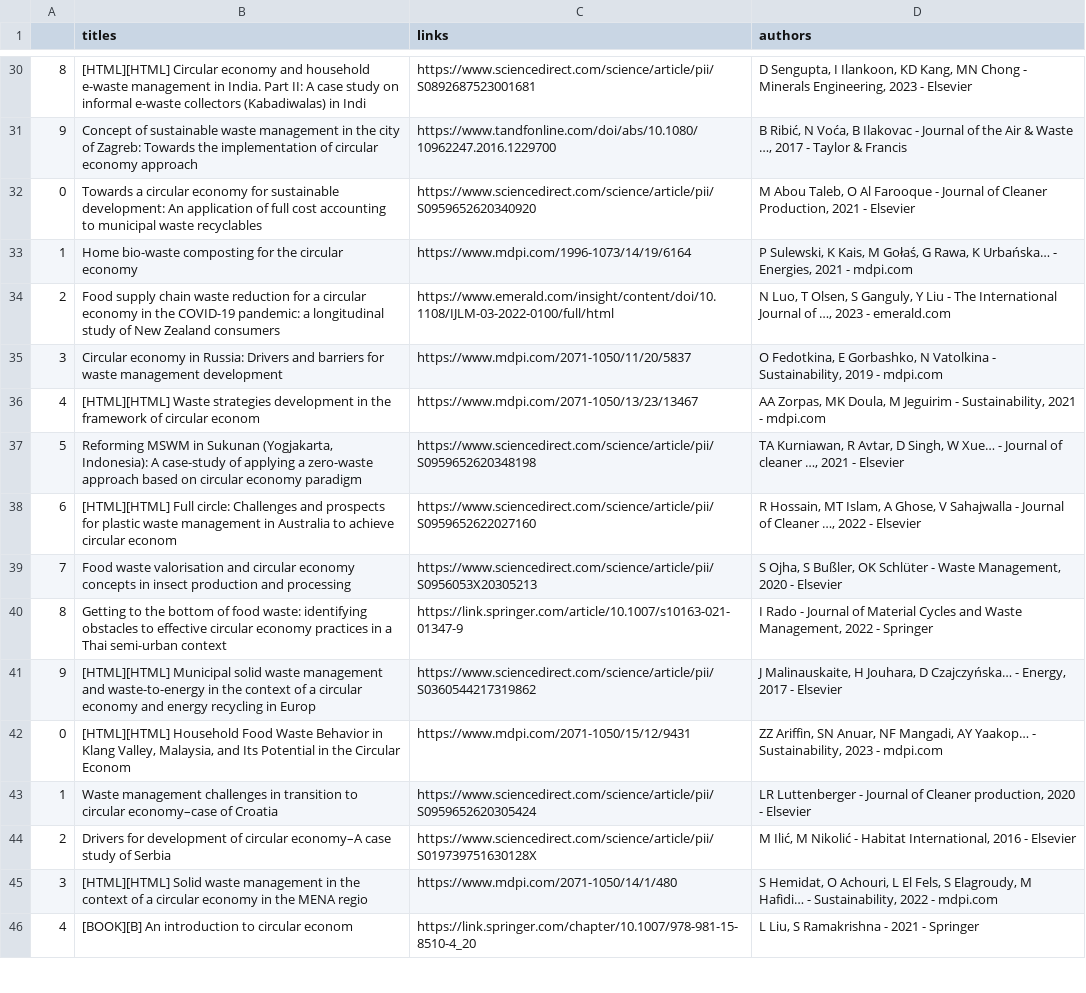
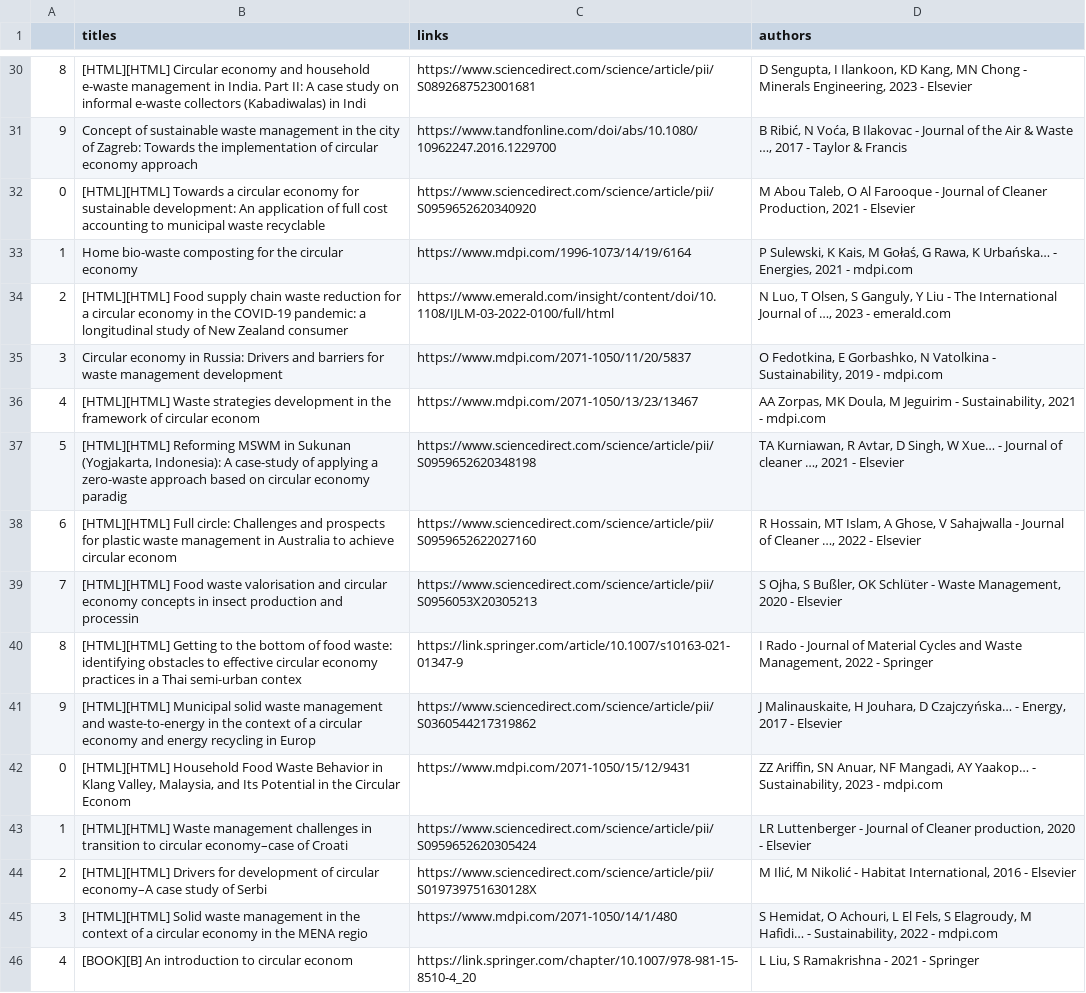
Before and after one commit to reijmers/trashmasters, a CSV file: scholar scraper/article_info2.csv, drawn as a sheet; only a part is shown, gaps mark what is left out; the diff covers the shown part only.

```diff
--- a/scholar scraper/article_info2.csv
+++ b/scholar scraper/article_info2.csv
@@ -31,15 +31,15 @@
 9,Concept of sustainable waste management in the city of Zagreb: Towards the implementation of circular economy approach,https://www.tandfonline.com/doi/abs/10.1080/10962247.2016.1229700,"B Ribić, N Voća, B Ilakovac - Journal of the Air & Waste …, 2017 - Taylor & Francis"
-0,Towards a circular economy for sustainable development: An application of full cost accounting to municipal waste recyclables,https://www.sciencedirect.com/science/article/pii/S0959652620340920,"M Abou Taleb, O Al Farooque - Journal of Cleaner Production, 2021 - Elsevier"
+0,[HTML][HTML] Towards a circular economy for sustainable development: An application of full cost accounting to municipal waste recyclable,https://www.sciencedirect.com/science/article/pii/S0959652620340920,"M Abou Taleb, O Al Farooque - Journal of Cleaner Production, 2021 - Elsevier"
 1,Home bio-waste composting for the circular economy,https://www.mdpi.com/1996-1073/14/19/6164,"P Sulewski, K Kais, M Gołaś, G Rawa, K Urbańska… - Energies, 2021 - mdpi.com"
-2,Food supply chain waste reduction for a circular economy in the COVID-19 pandemic: a longitudinal study of New Zealand consumers,https://www.emerald.com/insight/content/doi/10.1108/IJLM-03-2022-0100/full/html,"N Luo, T Olsen, S Ganguly, Y Liu - The International Journal of …, 2023 - emerald.com"
+2,[HTML][HTML] Food supply chain waste reduction for a circular economy in the COVID-19 pandemic: a longitudinal study of New Zealand consumer,https://www.emerald.com/insight/content/doi/10.1108/IJLM-03-2022-0100/full/html,"N Luo, T Olsen, S Ganguly, Y Liu - The International Journal of …, 2023 - emerald.com"
 3,Circular economy in Russia: Drivers and barriers for waste management development,https://www.mdpi.com/2071-1050/11/20/5837,"O Fedotkina, E Gorbashko, N Vatolkina - Sustainability, 2019 - mdpi.com"
 4,[HTML][HTML] Waste strategies development in the framework of circular econom,https://www.mdpi.com/2071-1050/13/23/13467,"AA Zorpas, MK Doula, M Jeguirim - Sustainability, 2021 - mdpi.com"
-5,"Reforming MSWM in Sukunan (Yogjakarta, Indonesia): A case-study of applying a zero-waste approach based on circular economy paradigm",https://www.sciencedirect.com/science/article/pii/S0959652620348198,"TA Kurniawan, R Avtar, D Singh, W Xue… - Journal of cleaner …, 2021 - Elsevier"
+5,"[HTML][HTML] Reforming MSWM in Sukunan (Yogjakarta, Indonesia): A case-study of applying a zero-waste approach based on circular economy paradig",https://www.sciencedirect.com/science/article/pii/S0959652620348198,"TA Kurniawan, R Avtar, D Singh, W Xue… - Journal of cleaner …, 2021 - Elsevier"
 6,[HTML][HTML] Full circle: Challenges and prospects for plastic waste management in Australia to achieve circular econom,https://www.sciencedirect.com/science/article/pii/S0959652622027160,"R Hossain, MT Islam, A Ghose, V Sahajwalla - Journal of Cleaner …, 2022 - Elsevier"
-7,Food waste valorisation and circular economy concepts in insect production and processing,https://www.sciencedirect.com/science/article/pii/S0956053X20305213,"S Ojha, S Bußler, OK Schlüter - Waste Management, 2020 - Elsevier"
-8,Getting to the bottom of food waste: identifying obstacles to effective circular economy practices in a Thai semi-urban context,https://link.springer.com/article/10.1007/s10163-021-01347-9,"I Rado - Journal of Material Cycles and Waste Management, 2022 - Springer"
+7,[HTML][HTML] Food waste valorisation and circular economy concepts in insect production and processin,https://www.sciencedirect.com/science/article/pii/S0956053X20305213,"S Ojha, S Bußler, OK Schlüter - Waste Management, 2020 - Elsevier"
+8,[HTML][HTML] Getting to the bottom of food waste: identifying obstacles to effective circular economy practices in a Thai semi-urban contex,https://link.springer.com/article/10.1007/s10163-021-01347-9,"I Rado - Journal of Material Cycles and Waste Management, 2022 - Springer"
 9,[HTML][HTML] Municipal solid waste management and waste-to-energy in the context of a circular economy and energy recycling in Europ,https://www.sciencedirect.com/science/article/pii/S0360544217319862,"J Malinauskaite, H Jouhara, D Czajczyńska… - Energy, 2017 - Elsevier"
 0,"[HTML][HTML] Household Food Waste Behavior in Klang Valley, Malaysia, and Its Potential in the Circular Econom",https://www.mdpi.com/2071-1050/15/12/9431,"ZZ Ariffin, SN Anuar, NF Mangadi, AY Yaakop… - Sustainability, 2023 - mdpi.com"
-1,Waste management challenges in transition to circular economy–case of Croatia,https://www.sciencedirect.com/science/article/pii/S0959652620305424,"LR Luttenberger - Journal of Cleaner production, 2020 - Elsevier"
-2,Drivers for development of circular economy–A case study of Serbia,https://www.sciencedirect.com/science/article/pii/S019739751630128X,"M Ilić, M Nikolić - Habitat International, 2016 - Elsevier"
+1,[HTML][HTML] Waste management challenges in transition to circular economy–case of Croati,https://www.sciencedirect.com/science/article/pii/S0959652620305424,"LR Luttenberger - Journal of Cleaner production, 2020 - Elsevier"
+2,[HTML][HTML] Drivers for development of circular economy–A case study of Serbi,https://www.sciencedirect.com/science/article/pii/S019739751630128X,"M Ilić, M Nikolić - Habitat International, 2016 - Elsevier"
 3,[HTML][HTML] Solid waste management in the context of a circular economy in the MENA regio,https://www.mdpi.com/2071-1050/14/1/480,"S Hemidat, O Achouri, L El Fels, S Elagroudy, M Hafidi… - Sustainability, 2022 - mdpi.com"
```
Also changed, not shown: 2 added rows, 2 removed rows and 28 edited cells elsewhere in this file, 3 other files.
